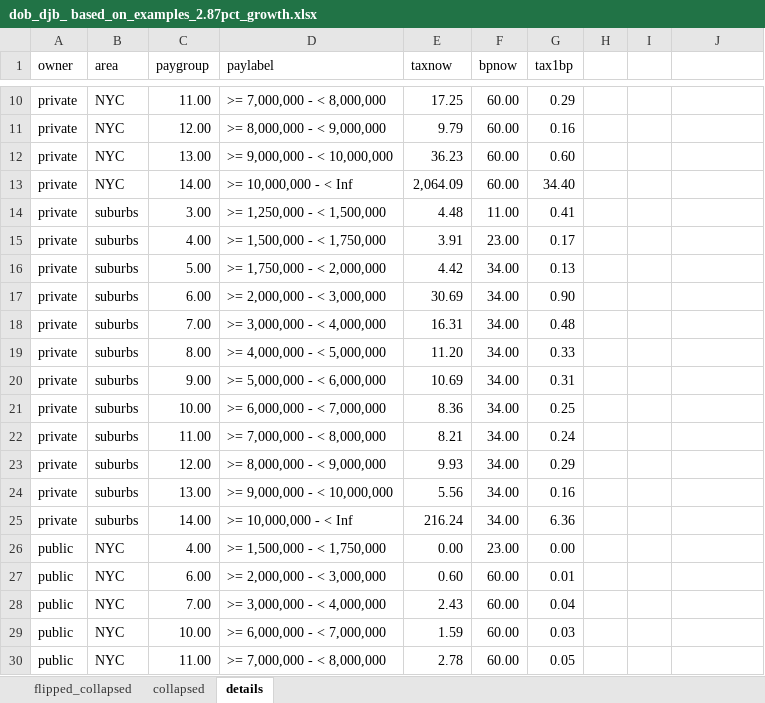
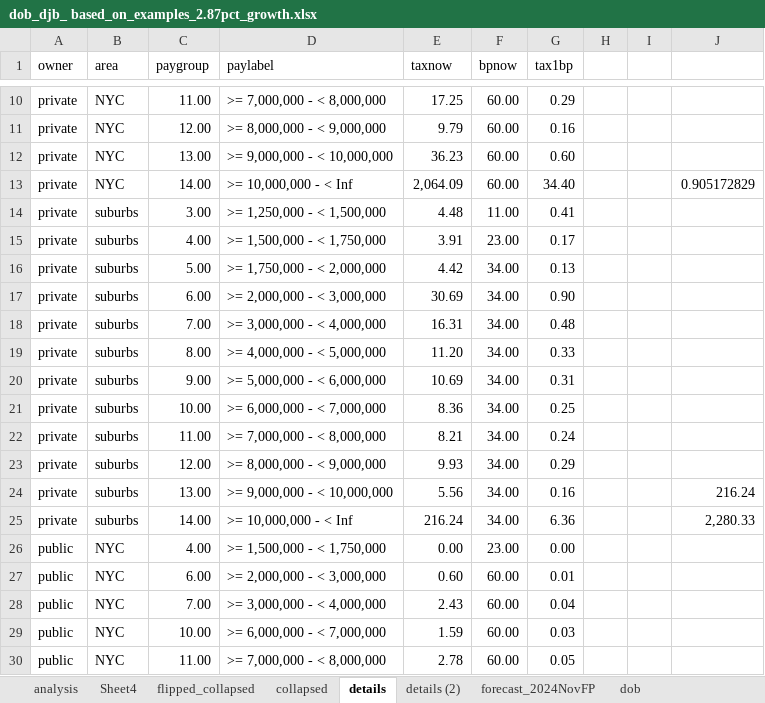
Before and after one commit to donboyd5/MTA2025, an Excel workbook: pmt_model/data_for_mta/dob_djb_ based_on_examples_2.87pct_growth.xlsx, sheet details, drawn as a sheet; only a part is shown, gaps mark what is left out; values as stored, in another font and other column widths than the file's, no borders; the diff names each change by its address in the sheet, - before the commit and + after, or states it on an @@ line.

```diff
--- a/pmt_model/data_for_mta/dob_djb_ based_on_examples_2.87pct_growth.xlsx (sheet details)
+++ b/pmt_model/data_for_mta/dob_djb_ based_on_examples_2.87pct_growth.xlsx (sheet details)
+sheet tab: analysis
+sheet tab: Sheet4
+sheet tab: details (2)
+sheet tab: forecast_2024NovFP
+sheet tab: dob
-J13: (empty)
+J13: 0.905172829
-J24: (empty)
+J24: 216.24
-J25: (empty)
+J25: 2,280.33
```
Also changed, not shown: charts or pictures, pmt_model/data_for_mta/examples_2.87pct_growth.xlsx, 5 other files.
